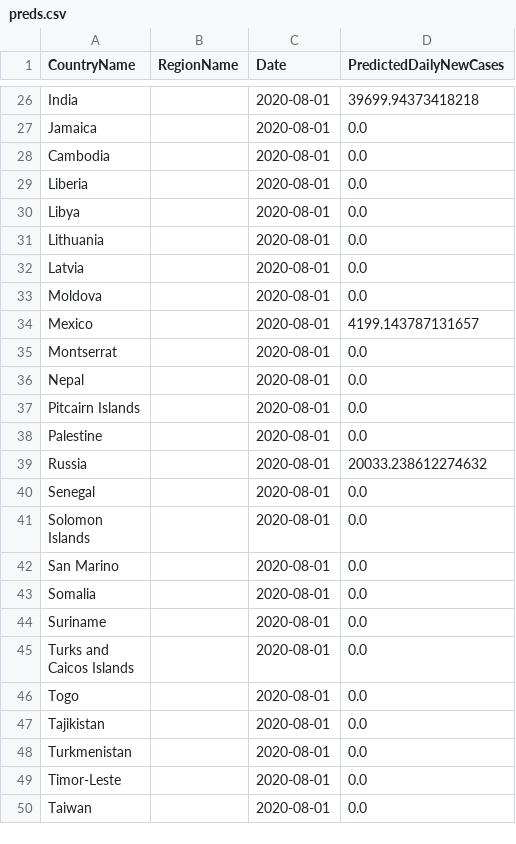
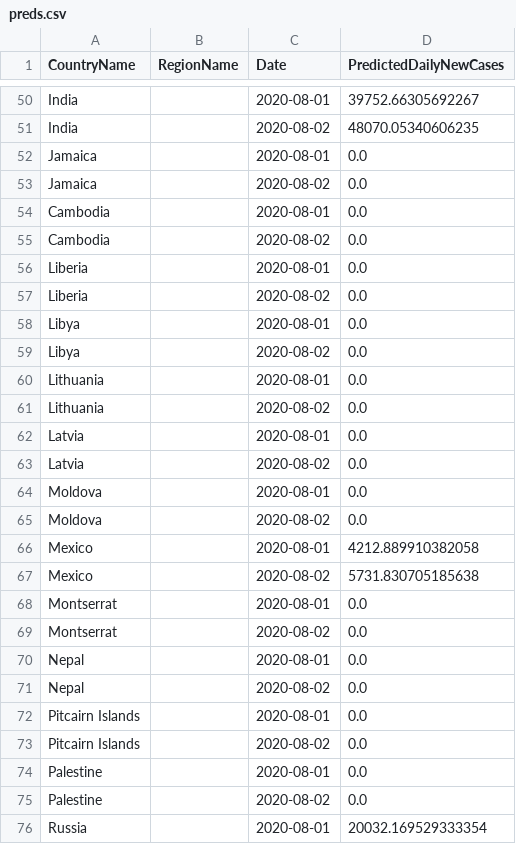
Before and after one commit to nathanhoang5/covid-xprize, a CSV file: tmp_predictions_for_prescriptions/preds.csv, drawn as a sheet; only a part is shown, gaps mark what is left out; the shorter side is filled out with more unchanged rows; addresses are those after the commit; the diff covers the shown part only; the diff names each change by its address in the sheet, - before the commit and + after, or states it on an @@ line.

```diff
--- a/tmp_predictions_for_prescriptions/preds.csv
+++ b/tmp_predictions_for_prescriptions/preds.csv
-D50 (PredictedDailyNewCases): 39699.94373418218
+D50 (PredictedDailyNewCases): 39752.66305692267
+row 51: India |  | 2020-08-02 | 48070.05340606235
+row 53: Jamaica |  | 2020-08-02 | 0.0
+row 55: Cambodia |  | 2020-08-02 | 0.0
+row 57: Liberia |  | 2020-08-02 | 0.0
+row 59: Libya |  | 2020-08-02 | 0.0
+row 61: Lithuania |  | 2020-08-02 | 0.0
+row 63: Latvia |  | 2020-08-02 | 0.0
+row 65: Moldova |  | 2020-08-02 | 0.0
-D66 (PredictedDailyNewCases): 4199.143787131657
+D66 (PredictedDailyNewCases): 4212.889910382058
+row 67: Mexico |  | 2020-08-02 | 5731.830705185638
+row 69: Montserrat |  | 2020-08-02 | 0.0
+row 71: Nepal |  | 2020-08-02 | 0.0
+row 73: Pitcairn Islands |  | 2020-08-02 | 0.0
+row 75: Palestine |  | 2020-08-02 | 0.0
-D76 (PredictedDailyNewCases): 20033.238612274632
+D76 (PredictedDailyNewCases): 20032.169529333354
```
Also changed, not shown: 48 added rows and 7 edited cells elsewhere in this file, 1 other file.
